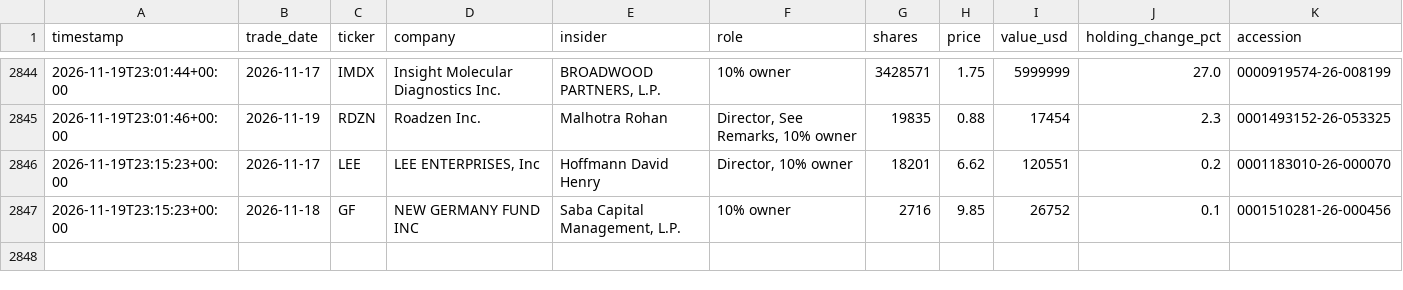
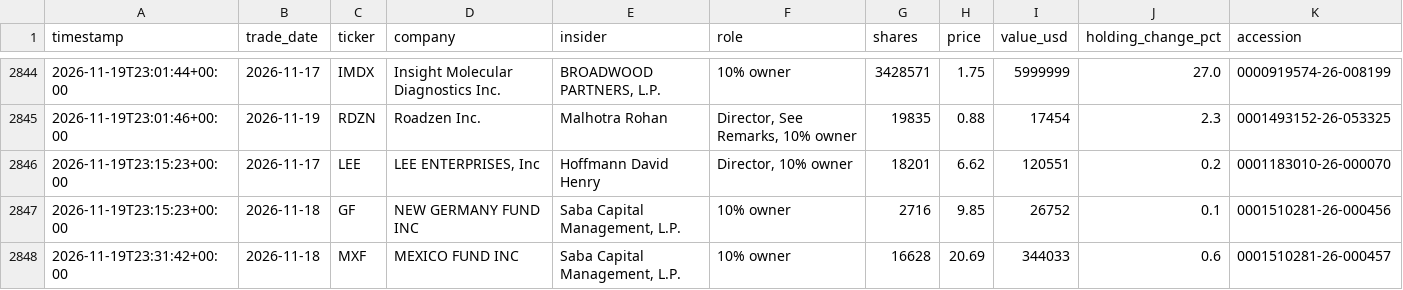
Before and after one commit to kiianlow/filings-monitor, a CSV file: data/buys.csv, drawn as a sheet; only a part is shown, gaps mark what is left out.

```diff
--- a/data/buys.csv
+++ b/data/buys.csv
@@ -2847 +2847,2 @@ timestamp,trade_date,ticker,company,insider,role,shares,price,value_usd,holding_
 2026-11-19T23:15:23+00:00,2026-11-18,GF,NEW GERMANY FUND INC,"Saba Capital Management, L.P.",10% owner,2716,9.85,26752,0.1,0001510281-26-000456
+2026-11-19T23:31:42+00:00,2026-11-18,MXF,MEXICO FUND INC,"Saba Capital Management, L.P.",10% owner,16628,20.69,344033,0.6,0001510281-26-000457
```
Also changed, not shown: 2 other files.
